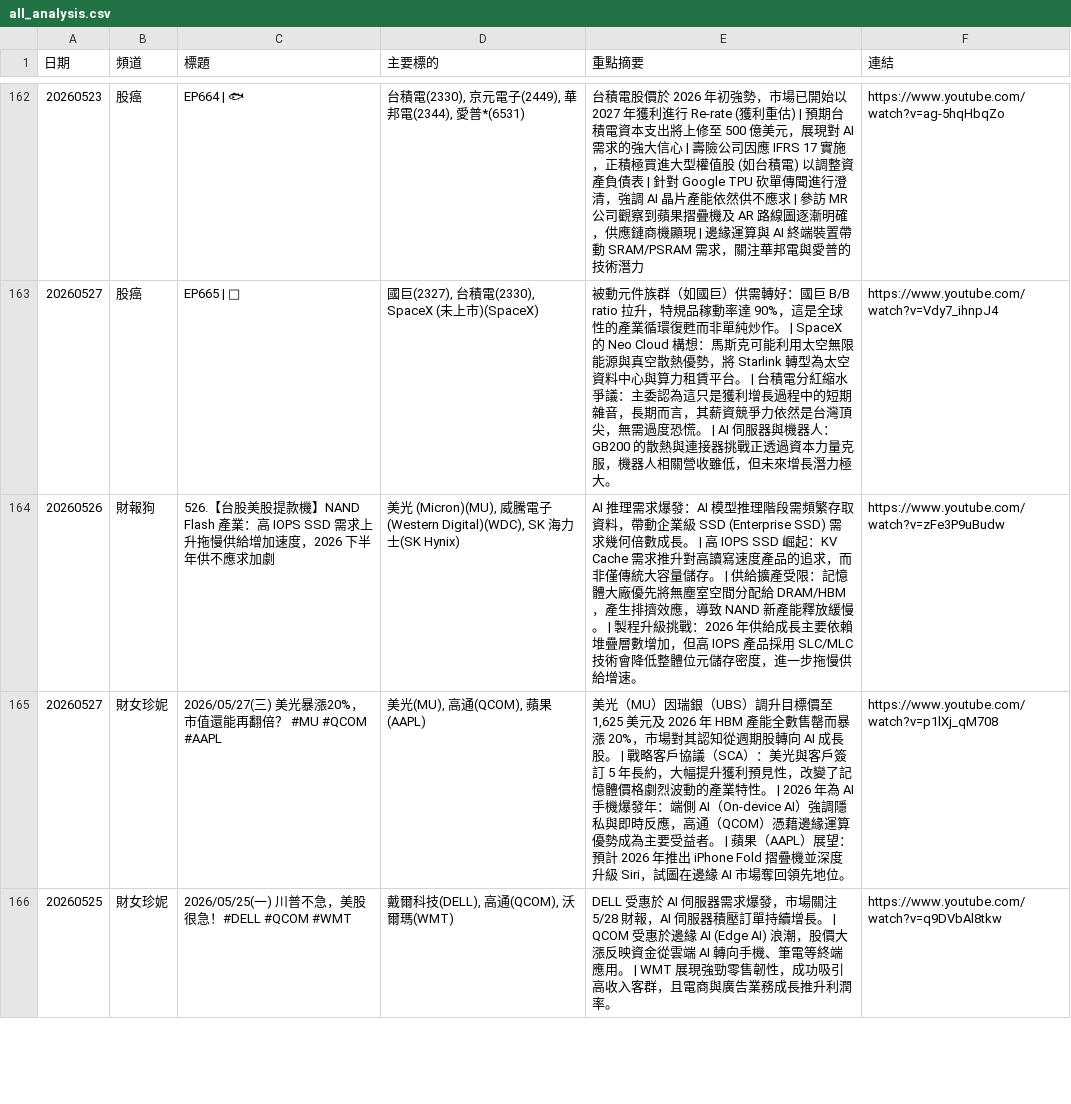
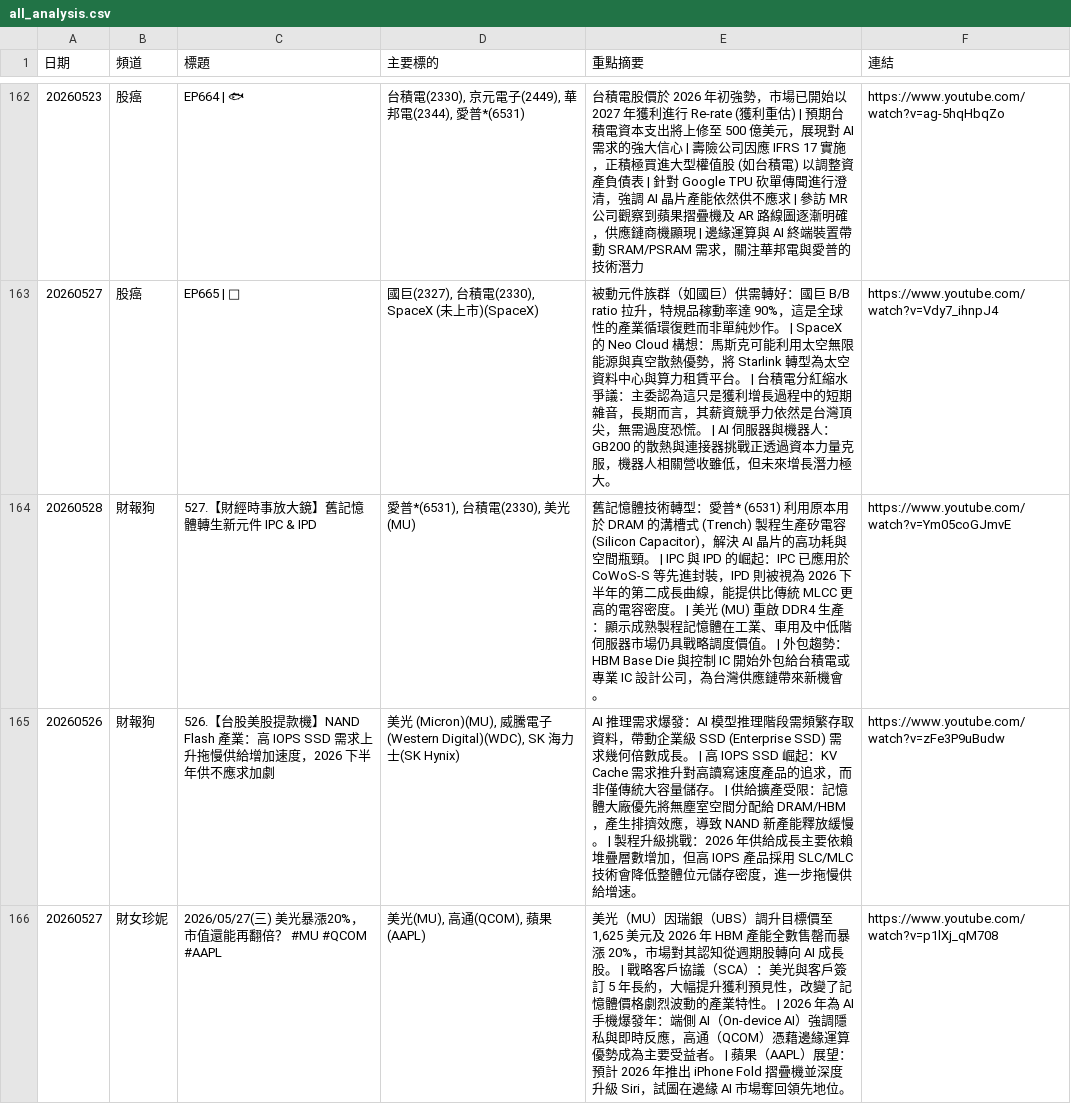
Before and after one commit to GwanlinHo/yt_podcast_analysis, a CSV file: data/all_analysis.csv, drawn as a sheet; only a part is shown, gaps mark what is left out; the shorter side is filled out with more unchanged rows.

```diff
--- a/data/all_analysis.csv
+++ b/data/all_analysis.csv
@@ -163,2 +163,3 @@
 20260527,股癌,EP665 | 🌸,"國巨(2327), 台積電(2330), SpaceX (未上市)(SpaceX)",被動元件族群（如國巨）供需轉好：國巨 B/B ratio 拉升，特規品稼動率達 90%，這是全球性的產業循環復甦而非單純炒作。 | SpaceX 的 Neo Cloud 構想：馬斯克可能利用太空無限能源與真空散熱優勢，將 Starlink 轉型為太空資料中心與算力租賃平台。 | 台積電分紅縮水爭議：主委認為這只是獲利增長過程中的短期雜音，長期而言，其薪資競爭力依然是台灣頂尖，無需過度恐慌。 | AI 伺服器與機器人：GB200 的散熱與連接器挑戰正透過資本力量克服，機器人相關營收雖低，但未來增長潛力極大。,https://www.youtube.com/watch?v=Vdy7_ihnpJ4
+20260528,財報狗,527.【財經時事放大鏡】舊記憶體轉生新元件 IPC & IPD,"愛普*(6531), 台積電(2330), 美光(MU)",舊記憶體技術轉型：愛普* (6531) 利用原本用於 DRAM 的溝槽式 (Trench) 製程生產矽電容 (Silicon Capacitor)，解決 AI 晶片的高功耗與空間瓶頸。 | IPC 與 IPD 的崛起：IPC 已應用於 CoWoS-S 等先進封裝，IPD 則被視為 2026 下半年的第二成長曲線，能提供比傳統 MLCC 更高的電容密度。 | 美光 (MU) 重啟 DDR4 生產：顯示成熟製程記憶體在工業、車用及中低階伺服器市場仍具戰略調度價值。 | 外包趨勢：HBM Base Die 與控制 IC 開始外包給台積電或專業 IC 設計公司，為台灣供應鏈帶來新機會。,https://www.youtube.com/watch?v=Ym05coGJmvE
 20260526,財報狗,526.【台股美股提款機】NAND Flash 產業：高 IOPS SSD 需求上升拖慢供給增加速度，2026 下半年供不應求加劇,"美光 (Micron)(MU), 威騰電子 (Western Digital)(WDC), SK 海力士(SK Hynix)",AI 推理需求爆發：AI 模型推理階段需頻繁存取資料，帶動企業級 SSD (Enterprise SSD) 需求幾何倍數成長。 | 高 IOPS SSD 崛起：KV Cache 需求推升對高讀寫速度產品的追求，而非僅傳統大容量儲存。 | 供給擴產受限：記憶體大廠優先將無塵室空間分配給 DRAM/HBM，產生排擠效應，導致 NAND 新產能釋放緩慢。 | 製程升級挑戰：2026 年供給成長主要依賴堆疊層數增加，但高 IOPS 產品採用 SLC/MLC 技術會降低整體位元儲存密度，進一步拖慢供給增速。,https://www.youtube.com/watch?v=zFe3P9uBudw
```
Also changed, not shown: 7 other files.
